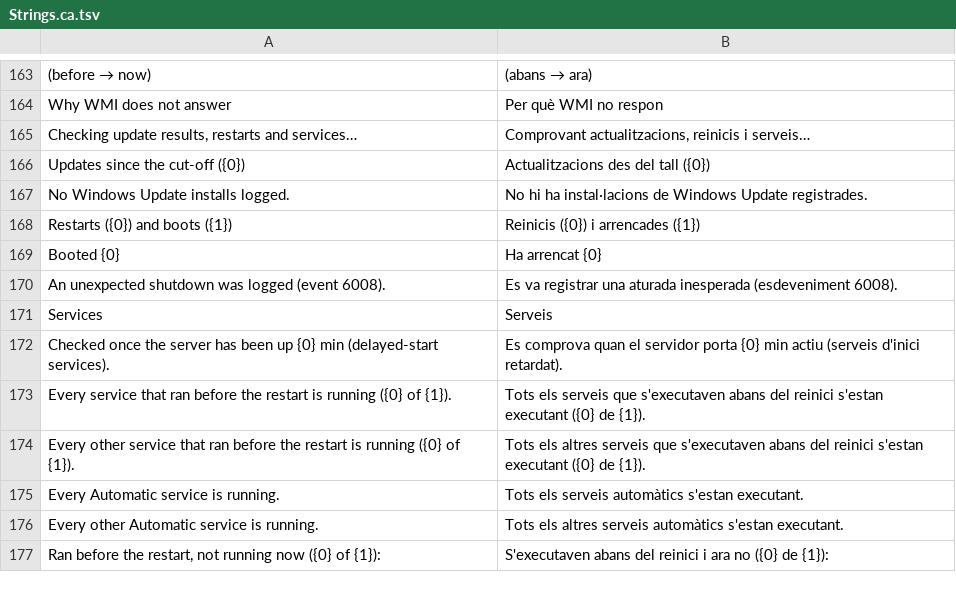
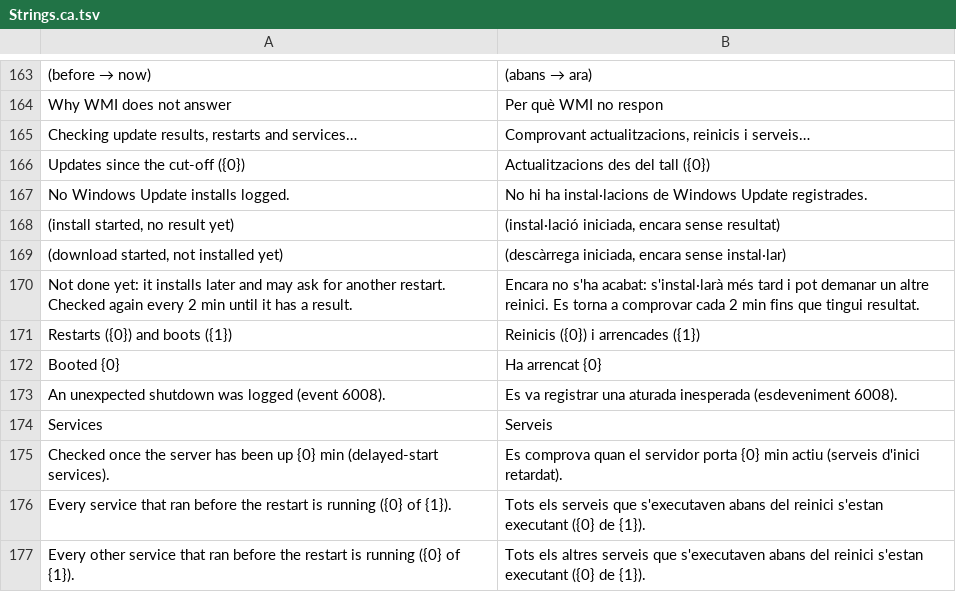
Before and after one commit to Lill82/WUGrid, a TSV file: src/WUGrid.Gui/Strings.ca.tsv, drawn as a sheet; only a part is shown, gaps mark what is left out; the shorter side is filled out with more unchanged rows.

```diff
--- a/src/WUGrid.Gui/Strings.ca.tsv
+++ b/src/WUGrid.Gui/Strings.ca.tsv
@@ -167,2 +167,5 @@ Updates since the cut-off ({0})	Actualitzacions des del tall ({0})
 No Windows Update installs logged.	No hi ha instal·lacions de Windows Update registrades.
+(install started, no result yet)	(instal·lació iniciada, encara sense resultat)
+(download started, not installed yet)	(descàrrega iniciada, encara sense instal·lar)
+Not done yet: it installs later and may ask for another restart. Checked again every 2 min until it has a result.	Encara no s'ha acabat: s'instal·larà més tard i pot demanar un altre reinici. Es torna a comprovar cada 2 min fins que tingui resultat.
 Restarts ({0}) and boots ({1})	Reinicis ({0}) i arrencades ({1})
```
Also changed, not shown: src/WUGrid.Gui/Strings.es.tsv, 13 other files.
